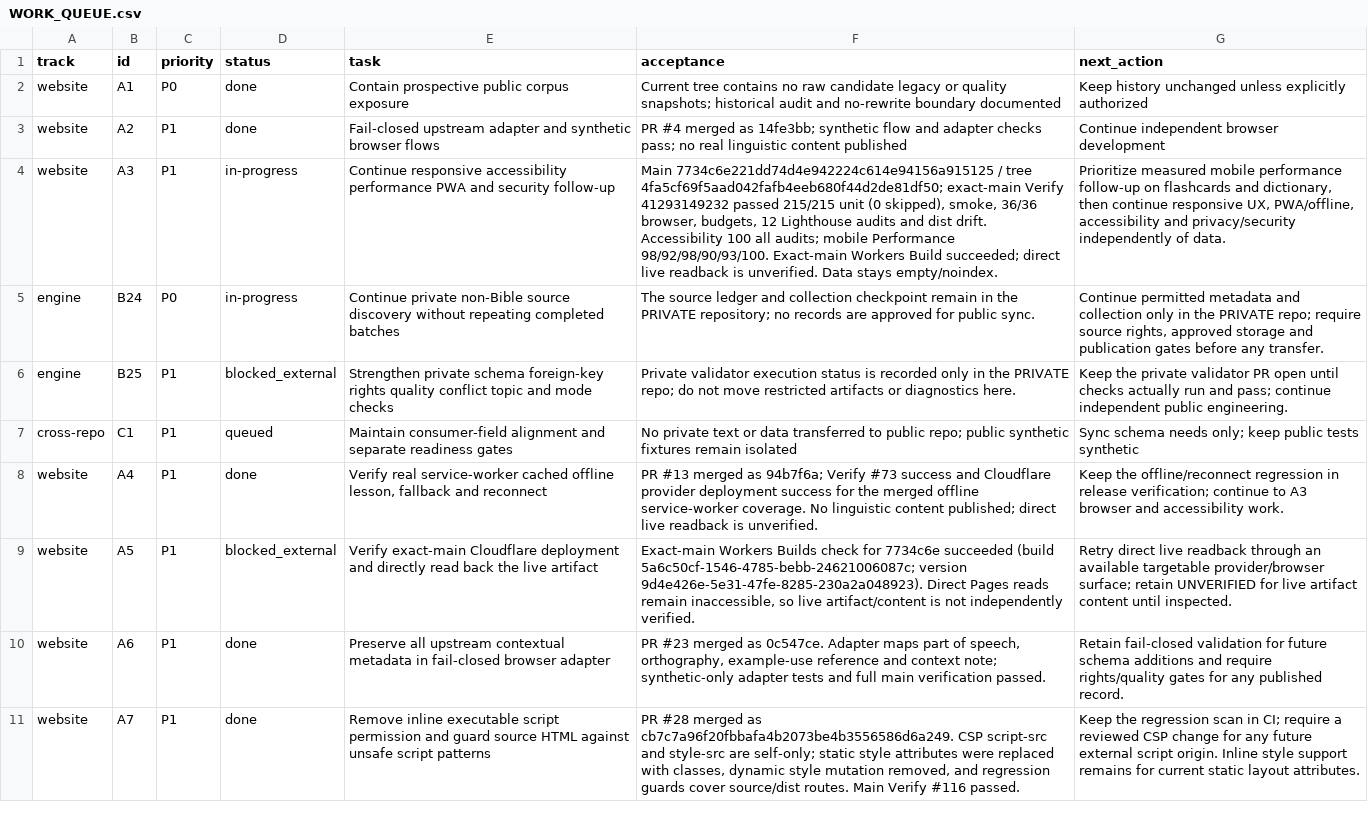
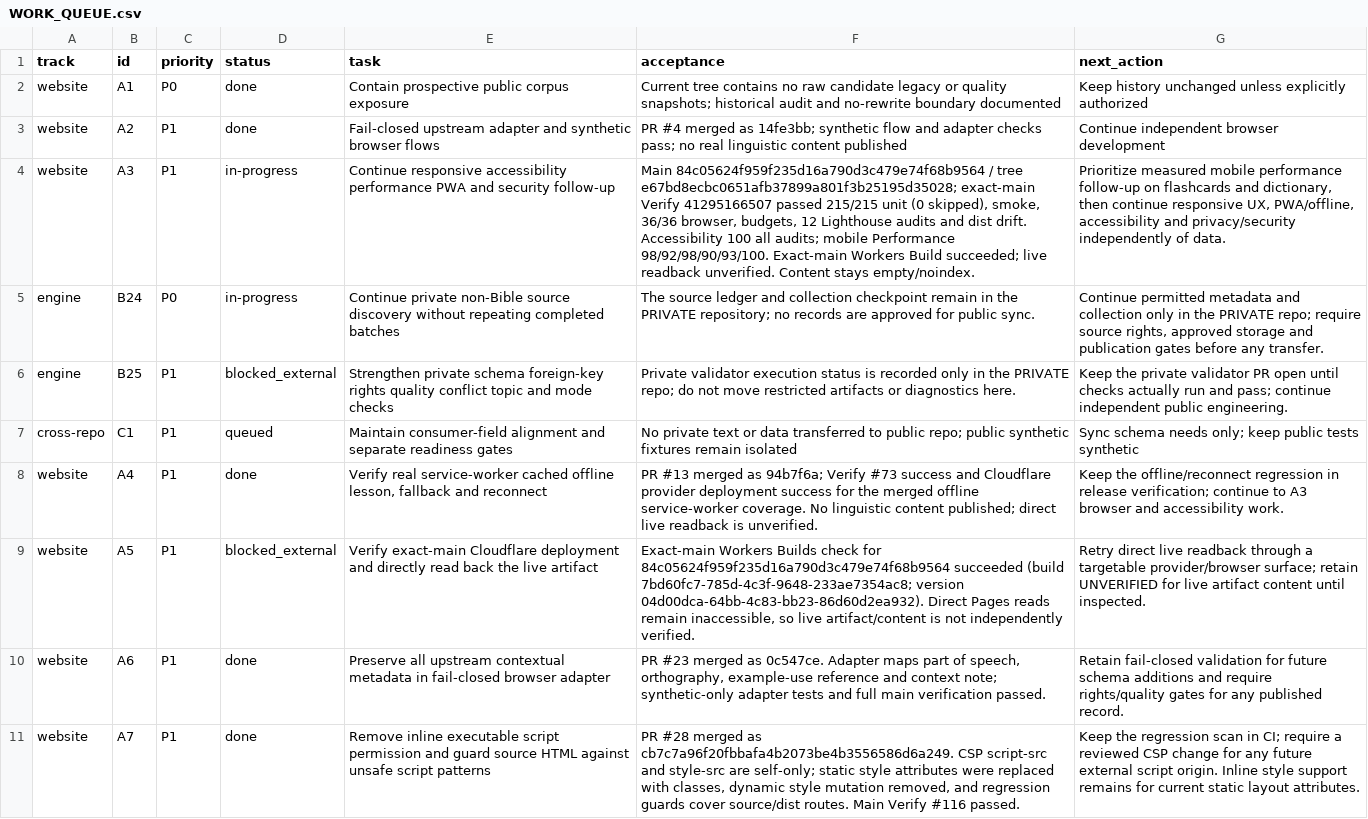
Before and after one commit to drewsebastians/webgame-bataktoba-indo, a CSV file: WORK_QUEUE.csv, drawn as a sheet; the diff names each change by its address in the sheet, - before the commit and + after, or states it on an @@ line.

Commit message:
docs: checkpoint verified main after PR 37 (#38)
* docs: checkpoint latest public main after PR 37

* docs: refresh public resume handoff after PR 37

* docs: refresh public master plan after PR 37

* docs: update public work queue after PR 37

* docs: record post-PR-37 public checkpoint

* docs: preserve public handoff archive boundary

```diff
--- a/WORK_QUEUE.csv
+++ b/WORK_QUEUE.csv
-F4 (acceptance): Main 7734c6e221dd74d4e942224c614e94156a915125 / tree 4fa5cf69f5aad042fafb4eeb680f44d2de81df50; exact-main Verify 41293149232 passed 215/215 unit (0 skipped), smoke, 36/36 browser, budgets, 12 Lighthouse audits and dist drift. Accessibility 100 all audits; mobile Performance 98/92/98/90/93/100. Exact-main Workers Build succeeded; direct live readback is unverified. Data stays empty/noindex.
+F4 (acceptance): Main 84c05624f959f235d16a790d3c479e74f68b9564 / tree e67bd8ecbc0651afb37899a801f3b25195d35028; exact-main Verify 41295166507 passed 215/215 unit (0 skipped), smoke, 36/36 browser, budgets, 12 Lighthouse audits and dist drift. Accessibility 100 all audits; mobile Performance 98/92/98/90/93/100. Exact-main Workers Build succeeded; live readback unverified. Content stays empty/noindex.
-F9 (acceptance): …check for 7734c6e succeeded (build 5a6c50cf-1546-4785-bebb-24621006087c; version 9d4e426e-5e31-47fe-8285-230a2a048923). Direct Pages…
+F9 (acceptance): …check for 84c05624f959f235d16a790d3c479e74f68b9564 succeeded (build 7bd60fc7-785d-4c3f-9648-233ae7354ac8; version 04d00dca-64bb-4c83-bb23-86d60d2ea932). Direct Pages…
-G9 (next_action): …readback through an available targetable provider/browser…
+G9 (next_action): …readback through a targetable provider/browser…
```
Also changed, not shown: 4 other files.
